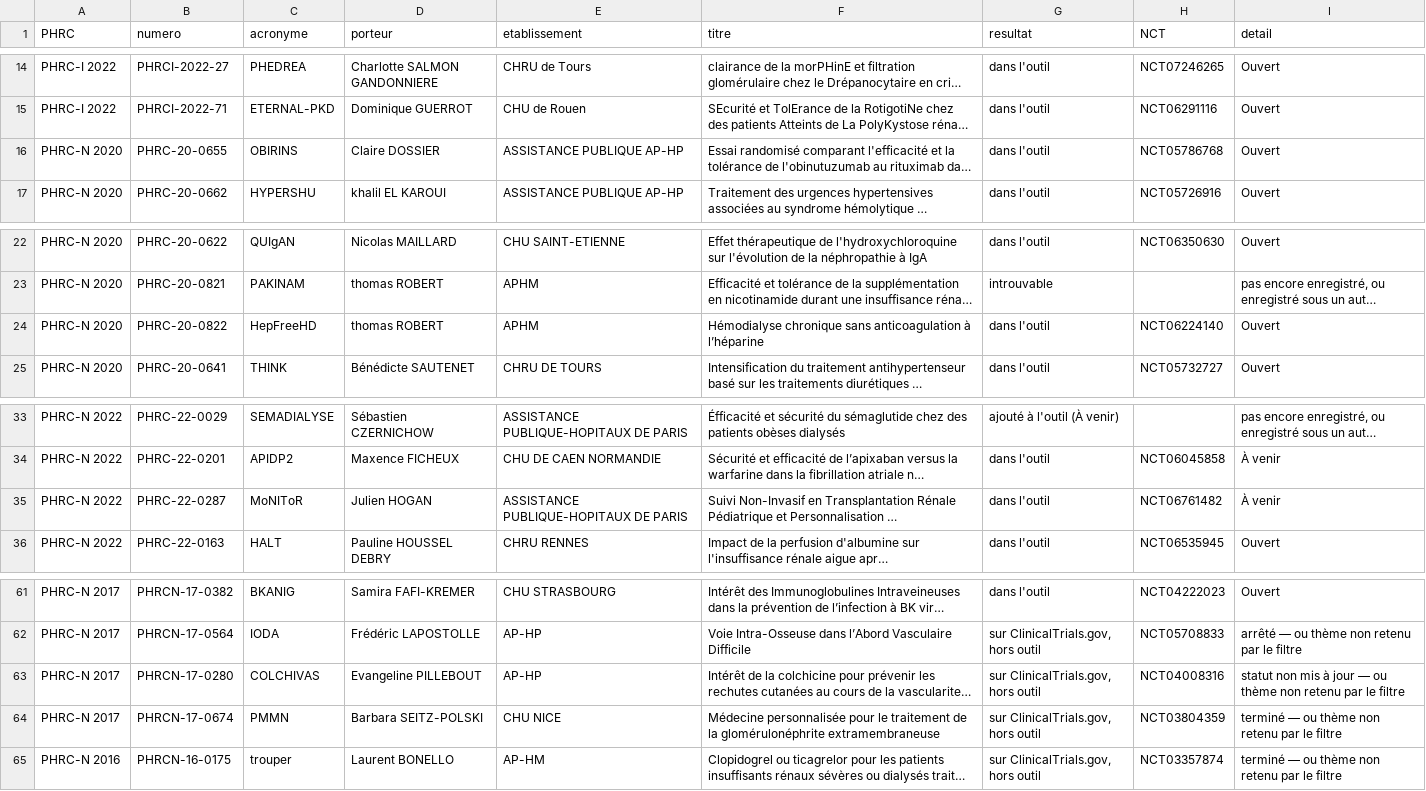
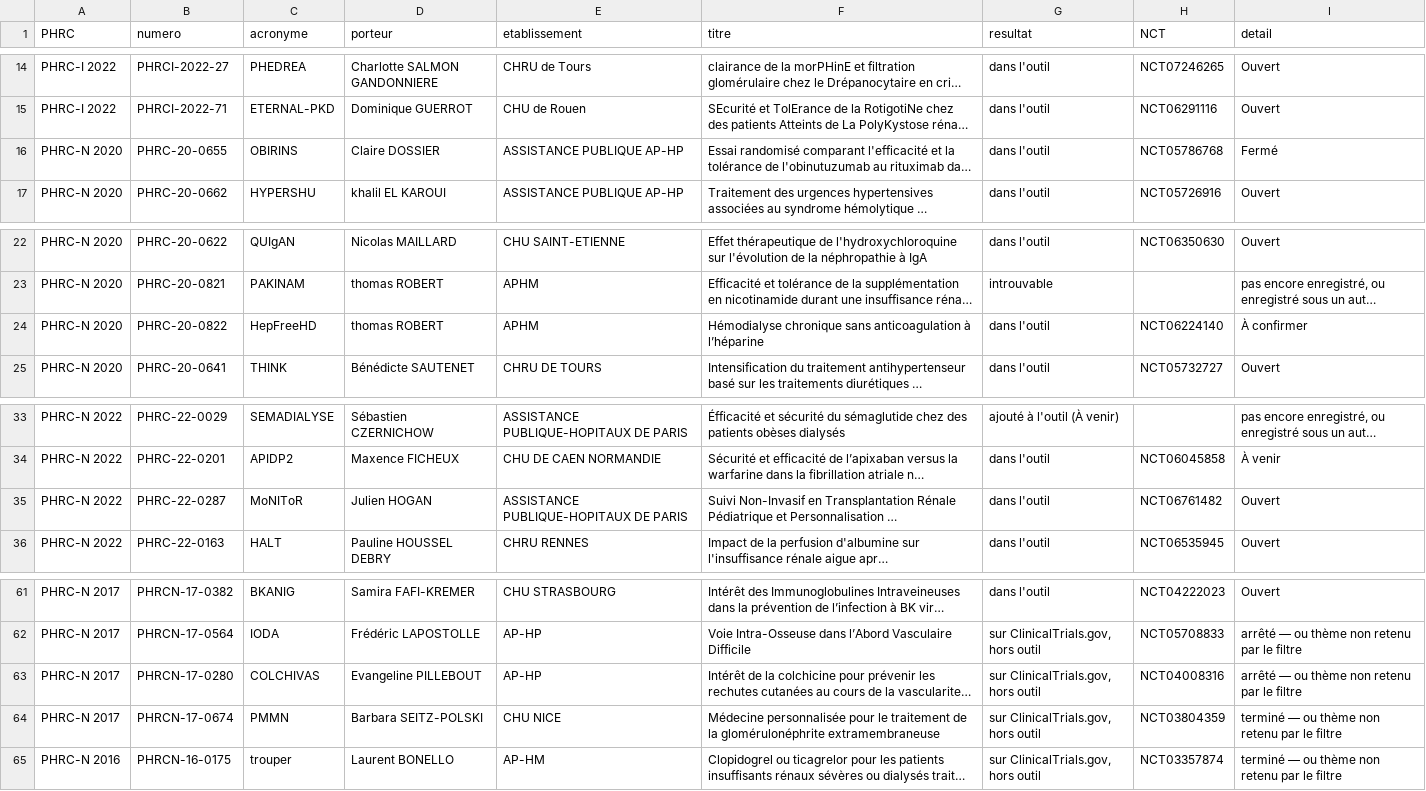
Before and after one commit to idris76230/nephrocarte, a CSV file: data/phrc_rapport.csv, drawn as a sheet; only a part is shown, gaps mark what is left out; long unchanged cells end in …; the diff names each change by its address in the sheet, - before the commit and + after, or states it on an @@ line.

```diff
--- a/data/phrc_rapport.csv
+++ b/data/phrc_rapport.csv
-I16 (detail): Ouvert
+I16 (detail): Fermé
-I24 (detail): Ouvert
+I24 (detail): À confirmer
-I35 (detail): À venir
+I35 (detail): Ouvert
-I63 (detail): statut non mis à jour — ou…
+I63 (detail): arrêté — ou…
```
Also changed, not shown: 2 other files.
